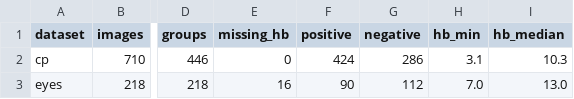
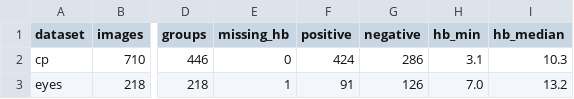
Before and after one commit to youssof20/lidcheck, a CSV file: results/tables/data_audit.csv, drawn as a sheet; only a part is shown, gaps mark what is left out; the diff names each change by its address in the sheet, - before the commit and + after, or states it on an @@ line.

Commit message:
Build browser screening flow and grouped benchmark

```diff
--- a/results/tables/data_audit.csv
+++ b/results/tables/data_audit.csv
-E3 (missing_hb): 16
+E3 (missing_hb): 1
-F3 (positive): 90
+F3 (positive): 91
-G3 (negative): 112
+G3 (negative): 126
-I3 (hb_median): 13.0
+I3 (hb_median): 13.2
```
Also changed, not shown: 46 other files.
